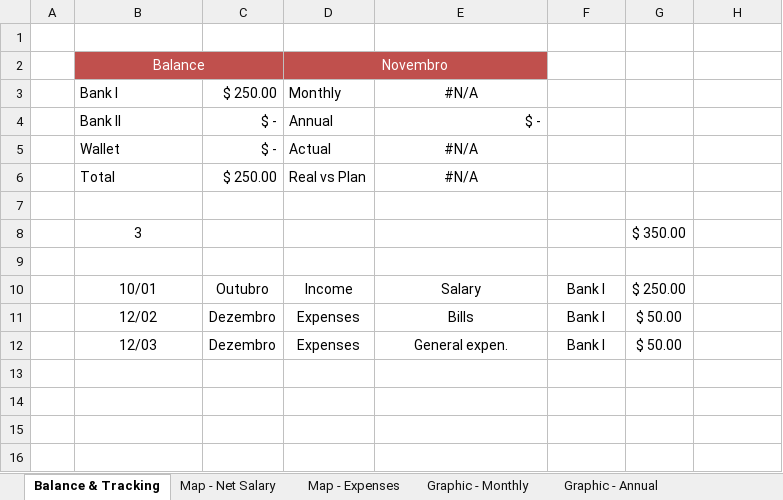
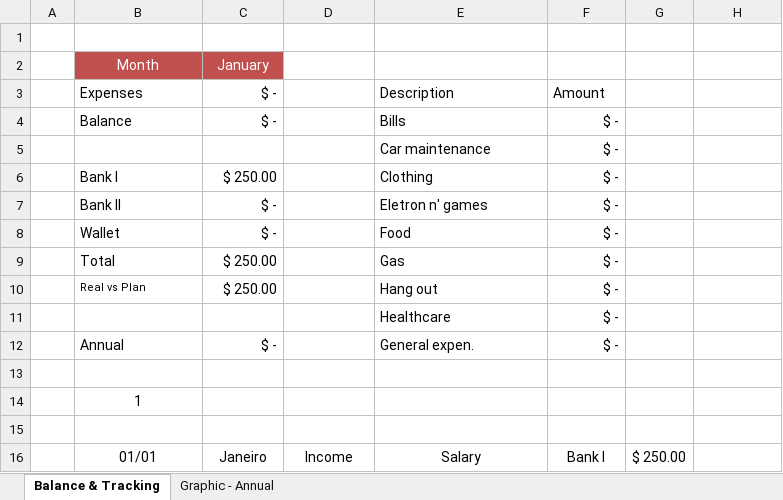
Before and after one commit to RobisonTorres/Personal_Finance, an Excel workbook: Personal_Budget.xlsx, sheet Balance & Tracking, drawn as a sheet; values as stored, in another font and other column widths than the file's, no borders; charts and pictures and conditional formats and table styles not drawn; removed rows and columns are numbered as before the commit, all else as after; the diff names each change by its address in the sheet, - before the commit and + after, or states it on an @@ line.

```diff
--- a/Personal_Budget.xlsx (sheet Balance & Tracking)
+++ b/Personal_Budget.xlsx (sheet Balance & Tracking)
@@ sheet tab hidden: Map - Net Salary @@
@@ sheet tab hidden: Map - Expenses @@
-sheet tab: Graphic - Monthly
+row 2:  | Month | January
+row 3:  | Expenses | $ - |  | Description | Amount
-B4 alignment: center
+B4 alignment: left
-B4:E4 fill: #C0504D
+B4:E4 fill: none
-B4 text colour: #FFFFFF
+B4 text colour: black
-B2:C2 merged
-C4: (empty)
+C4: $ -
-D4: Novembro
+D4: (empty)
-D2:E2 merged
-E4: (empty)
+E4: Bills
-F4: (empty)
+F4: $ -
+row 5:  |  |  |  | Car maintenance | $ -
-D6: Monthly
+D6: (empty)
-E6: #N/A
+E6: Clothing
-E6 alignment: center
+E6 alignment: left
-F6:F9: (empty)
+F6:F9: $ -
-D7: Annual
+D7: (empty)
-E7: $ -
+E7: Eletron n' games
-D8: Actual
+D8: (empty)
-E8: #N/A
+E8: Food
-E8:E9 alignment: center
+E8:E9 alignment: left
-D9: Real vs Plan
+D9: (empty)
-E9: #N/A
+E9: Gas
+row 10:  | Real vs Plan | $ 250.00 |  | Hang out | $ -
+row 11:  |  |  |  | Healthcare | $ -
+row 12:  | Annual | $ - |  | General expen. | $ -
-row 8:  | 3 |  |  |  |  | $ 350.00
+row 14:  | 1
-B16: 10/01
+B16: 01/01
-C16: Outubro
+C16: Janeiro
-row 11:  | 12/02 | Dezembro | Expenses | Bills | Bank I | $ 50.00
-row 12:  | 12/03 | Dezembro | Expenses | General expen. | Bank I | $ 50.00
```
Also changed, not shown: formulas that keep their value, charts or pictures, 3 other files.
